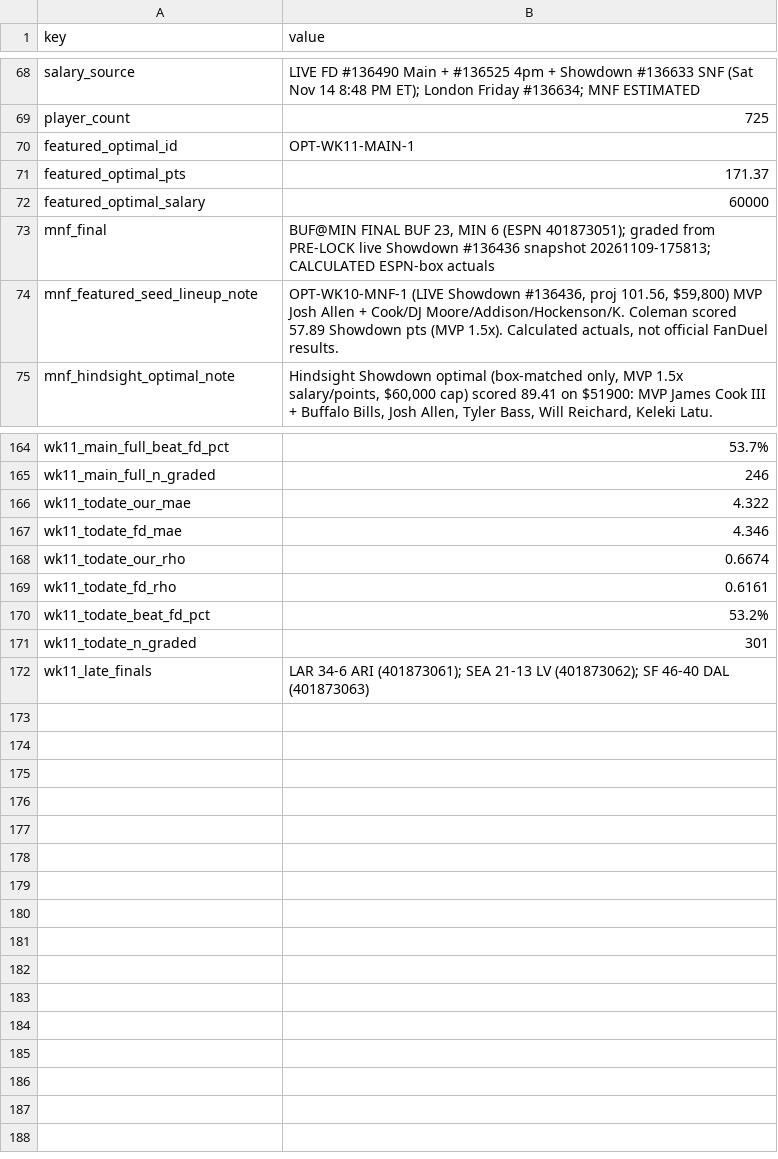
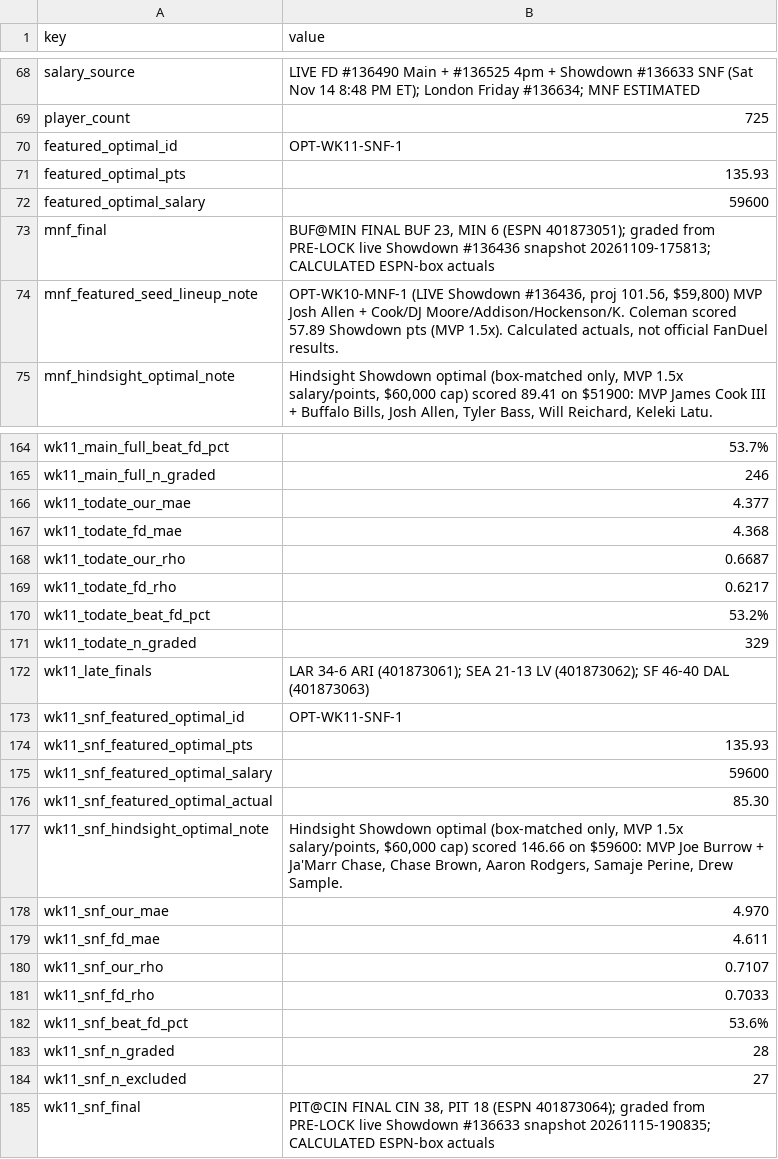
Before and after one commit to wtsarnow/fd-player-board, a CSV file: data/meta.csv, drawn as a sheet; only a part is shown, gaps mark what is left out; the diff covers the shown part only.

Commit message:
Post-SNF Wk11: grade PIT@CIN #136633 (build 20261116-004756)

```diff
--- a/data/meta.csv
+++ b/data/meta.csv
@@ -69,5 +69,5 @@ salary_source,LIVE FD #136490 Main + #136525 4pm + Showdown #136633 SNF (Sat Nov
 player_count,725
-featured_optimal_id,OPT-WK11-MAIN-1
-featured_optimal_pts,171.37
-featured_optimal_salary,60000
+featured_optimal_id,OPT-WK11-SNF-1
+featured_optimal_pts,135.93
+featured_optimal_salary,59600
 mnf_final,"BUF@MIN FINAL BUF 23, MIN 6 (ESPN 401873051); graded from PRE-LOCK live Showdown #136436 snapshot 20261109-175813; CALCULATED ESPN-box actuals"
@@ -165,8 +165,21 @@ wk11_main_full_beat_fd_pct,53.7%
 wk11_main_full_n_graded,246
-wk11_todate_our_mae,4.322
-wk11_todate_fd_mae,4.346
-wk11_todate_our_rho,0.6674
-wk11_todate_fd_rho,0.6161
+wk11_todate_our_mae,4.377
+wk11_todate_fd_mae,4.368
+wk11_todate_our_rho,0.6687
+wk11_todate_fd_rho,0.6217
 wk11_todate_beat_fd_pct,53.2%
-wk11_todate_n_graded,301
+wk11_todate_n_graded,329
 wk11_late_finals,LAR 34-6 ARI (401873061); SEA 21-13 LV (401873062); SF 46-40 DAL (401873063)
+wk11_snf_featured_optimal_id,OPT-WK11-SNF-1
+wk11_snf_featured_optimal_pts,135.93
+wk11_snf_featured_optimal_salary,59600
+wk11_snf_featured_optimal_actual,85.30
+wk11_snf_hindsight_optimal_note,"Hindsight Showdown optimal (box-matched only, MVP 1.5x salary/points, $60,000 cap) scored 146.66 on $59600: MVP Joe Burrow + Ja'Marr Chase, Chase Brown, Aaron Rodgers, Samaje Perine, Drew Sample."
+wk11_snf_our_mae,4.970
+wk11_snf_fd_mae,4.611
+wk11_snf_our_rho,0.7107
+wk11_snf_fd_rho,0.7033
+wk11_snf_beat_fd_pct,53.6%
+wk11_snf_n_graded,28
+wk11_snf_n_excluded,27
+wk11_snf_final,"PIT@CIN FINAL CIN 38, PIT 18 (ESPN 401873064); graded from PRE-LOCK live Showdown #136633 snapshot 20261115-190835; CALCULATED ESPN-box actuals"
```
Also changed, not shown: 15 edited cells elsewhere in this file, data/accuracy_meta.csv, data/accuracy_weekly.csv, 4 other files.
